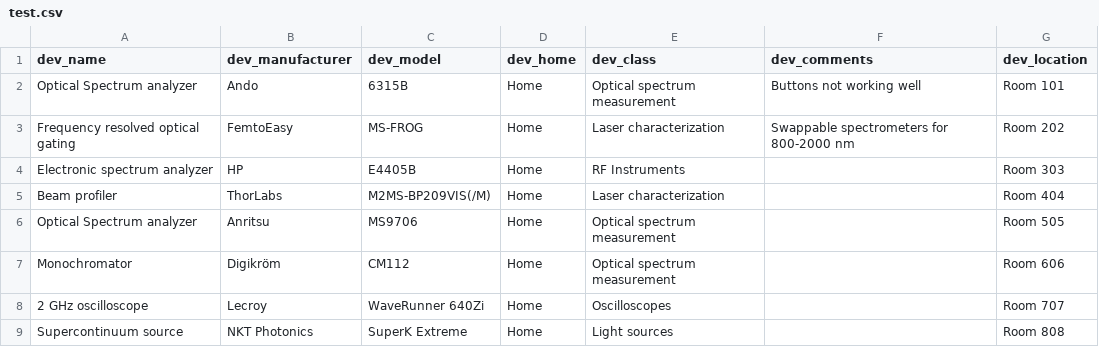
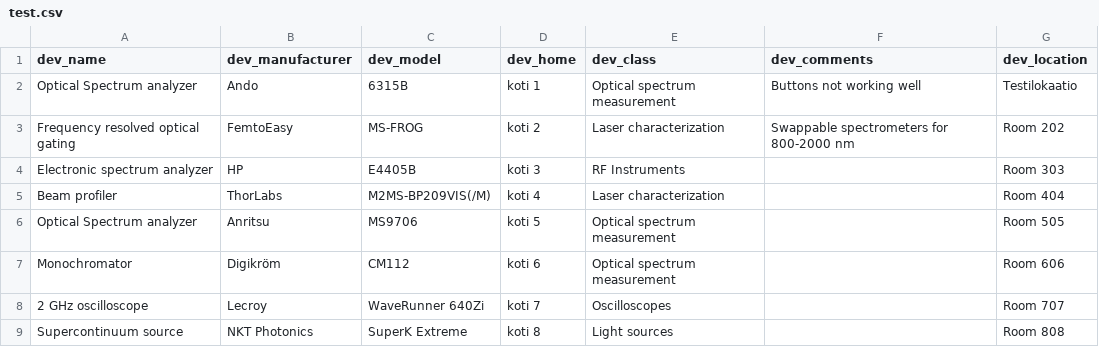
Before and after one commit to ernooljakka/device-register, a CSV file: deployment_confs/test.csv, drawn as a sheet.

Commit message:
documentation and deployment info (#252)
* documentation and deployment info

* install mod wsgi via pkg manager, rm from req

---------

Co-authored-by: ntalka <ntalka_git@outlook.com>

```diff
--- a/deployment_confs/test.csv
+++ b/deployment_confs/test.csv
@@ -1,9 +1,9 @@
 dev_name;dev_manufacturer;dev_model;dev_home;dev_class;dev_comments;dev_location
-Optical Spectrum analyzer;Ando;6315B;Home;Optical spectrum measurement;Buttons not working well;Room 101
-Frequency resolved optical gating;FemtoEasy;MS-FROG;Home;Laser characterization;Swappable spectrometers for 800-2000 nm;Room 202
-Electronic spectrum analyzer;HP;E4405B;Home;RF Instruments;;Room 303
-Beam profiler;ThorLabs;M2MS-BP209VIS(/M);Home;Laser characterization;;Room 404
-Optical Spectrum analyzer;Anritsu;MS9706;Home;Optical spectrum measurement;;Room 505
-Monochromator;Digikröm;CM112;Home;Optical spectrum measurement;;Room 606
-2 GHz oscilloscope;Lecroy;WaveRunner 640Zi;Home;Oscilloscopes;;Room 707
-Supercontinuum source;NKT Photonics;SuperK Extreme;Home;Light sources;;Room 808
+Optical Spectrum analyzer;Ando;6315B;koti 1;Optical spectrum measurement;Buttons not working well;Testilokaatio
+Frequency resolved optical gating;FemtoEasy;MS-FROG;koti 2;Laser characterization;Swappable spectrometers for 800-2000 nm;Room 202
+Electronic spectrum analyzer;HP;E4405B;koti 3;RF Instruments;;Room 303
+Beam profiler;ThorLabs;M2MS-BP209VIS(/M);koti 4;Laser characterization;;Room 404
+Optical Spectrum analyzer;Anritsu;MS9706;koti 5;Optical spectrum measurement;;Room 505
+Monochromator;Digikröm;CM112;koti 6;Optical spectrum measurement;;Room 606
+2 GHz oscilloscope;Lecroy;WaveRunner 640Zi;koti 7;Oscilloscopes;;Room 707
+Supercontinuum source;NKT Photonics;SuperK Extreme;koti 8;Light sources;;Room 808
```
Also changed, not shown: 8 other files.
